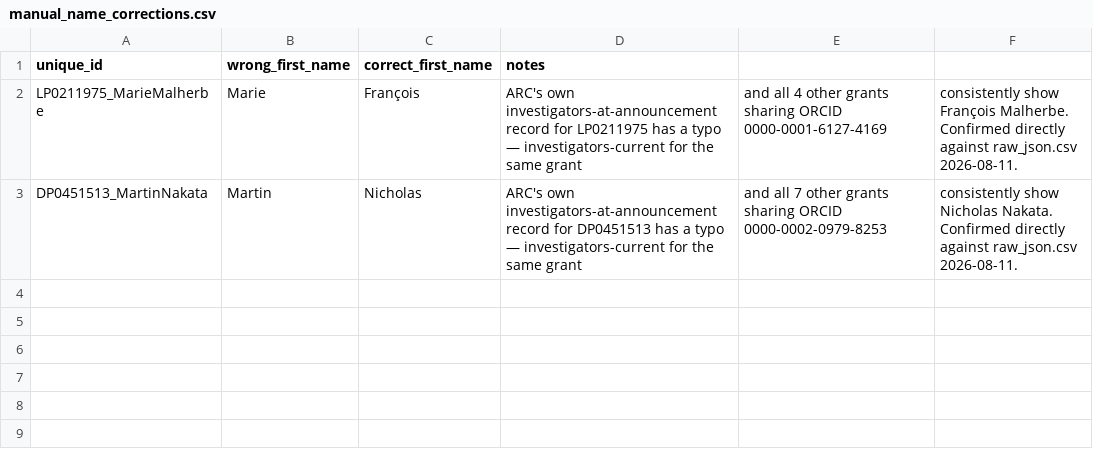
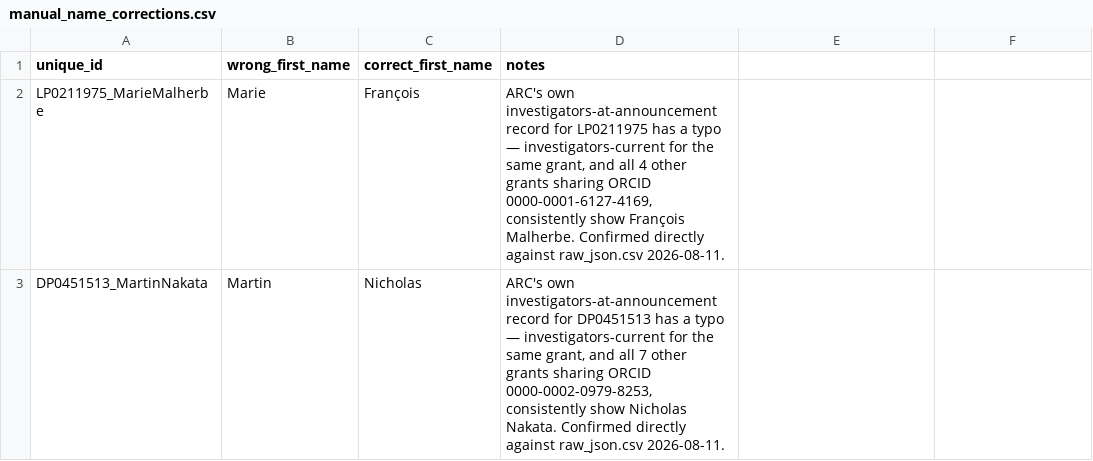
Before and after one commit to LarryCram/arc_grants, a CSV file: data_persisted/manual_name_corrections.csv, drawn as a sheet.

```diff
--- a/data_persisted/manual_name_corrections.csv
+++ b/data_persisted/manual_name_corrections.csv
@@ -1,3 +1,3 @@
 unique_id,wrong_first_name,correct_first_name,notes
-LP0211975_MarieMalherbe,Marie,François,ARC's own investigators-at-announcement record for LP0211975 has a typo — investigators-current for the same grant, and all 4 other grants sharing ORCID 0000-0001-6127-4169, consistently show François Malherbe. Confirmed directly against raw_json.csv 2026-08-11.
-DP0451513_MartinNakata,Martin,Nicholas,ARC's own investigators-at-announcement record for DP0451513 has a typo — investigators-current for the same grant, and all 7 other grants sharing ORCID 0000-0002-0979-8253, consistently show Nicholas Nakata. Confirmed directly against raw_json.csv 2026-08-11.
+LP0211975_MarieMalherbe,Marie,François,"ARC's own investigators-at-announcement record for LP0211975 has a typo — investigators-current for the same grant, and all 4 other grants sharing ORCID 0000-0001-6127-4169, consistently show François Malherbe. Confirmed directly against raw_json.csv 2026-08-11."
+DP0451513_MartinNakata,Martin,Nicholas,"ARC's own investigators-at-announcement record for DP0451513 has a typo — investigators-current for the same grant, and all 7 other grants sharing ORCID 0000-0002-0979-8253, consistently show Nicholas Nakata. Confirmed directly against raw_json.csv 2026-08-11."
```
Also changed, not shown: data_persisted/manual_orcids.csv, 5 other files.
